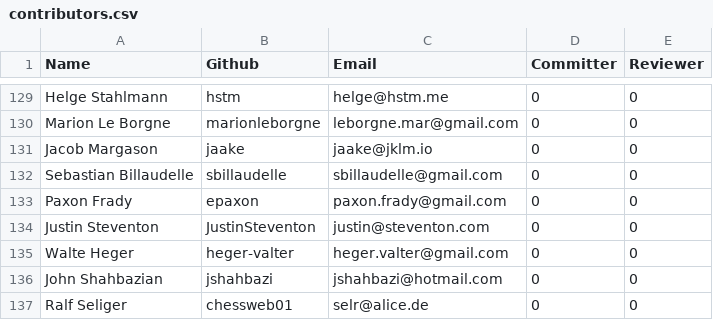
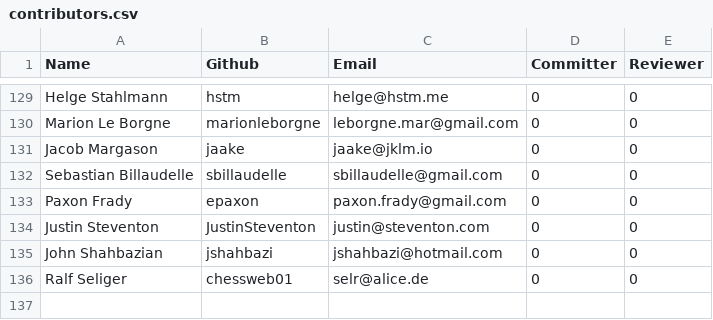
Before and after one commit to rhyolight/numenta.org, a CSV file: resources/contributors.csv, drawn as a sheet; only a part is shown, gaps mark what is left out.

Commit message:
Remove duplicate name

```diff
--- a/resources/contributors.csv
+++ b/resources/contributors.csv
@@ -134,3 +134,2 @@ Paxon Frady,epaxon,paxon.frady@gmail.com,0,0
 Justin Steventon,JustinSteventon,justin@steventon.com,0,0
-Walte Heger,heger-valter,heger.valter@gmail.com,0,0
 John Shahbazian,jshahbazi,jshahbazi@hotmail.com,0,0
```
